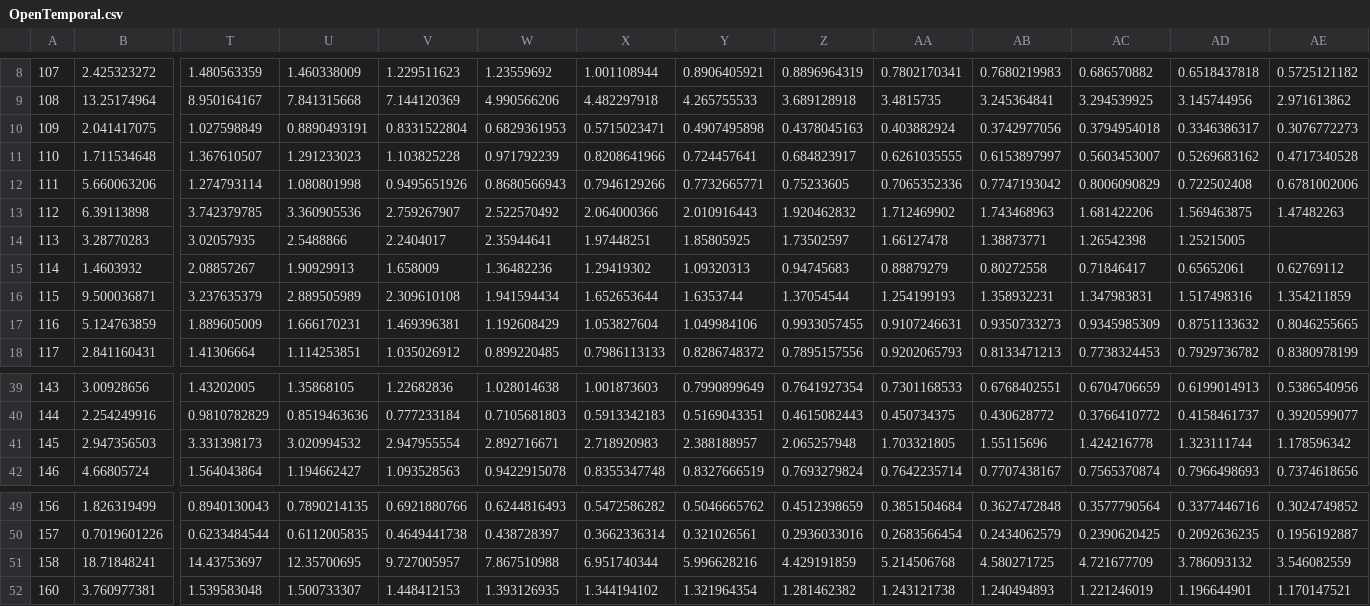
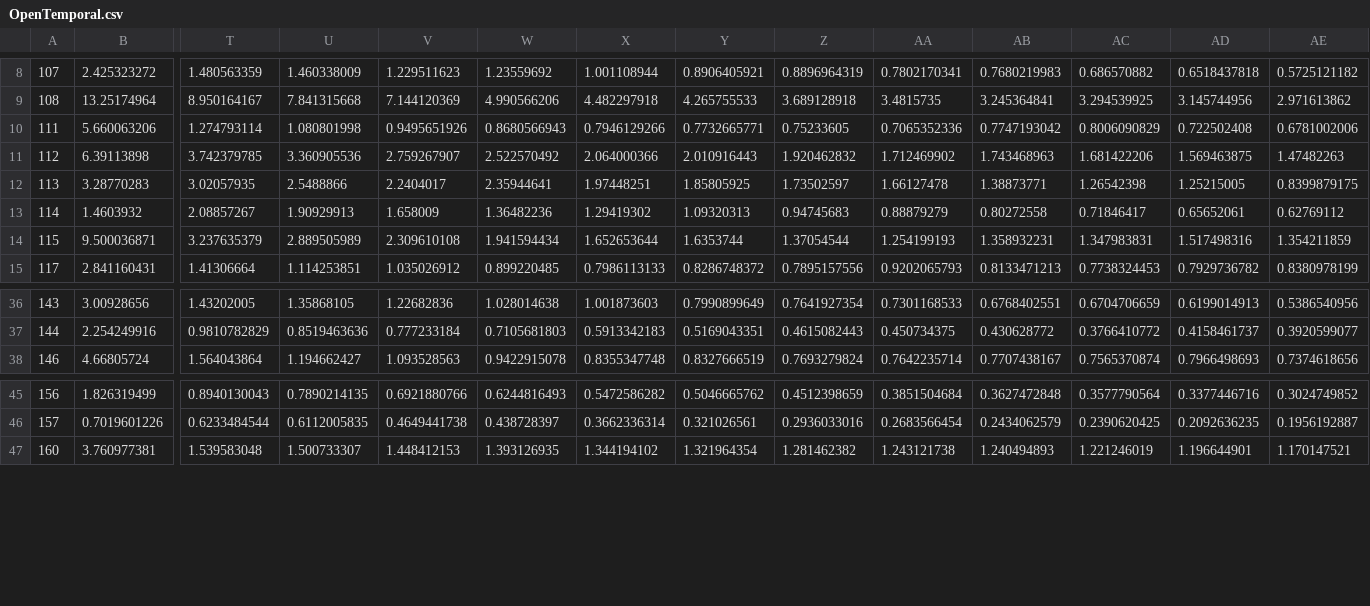
Before and after one commit to kylemath/375Data_2020, a CSV file: OpenTemporal.csv, drawn as a sheet; only a part is shown, gaps mark what is left out; removed rows and columns are numbered as before the commit, all else as after; rows hold the shown columns only; the diff names each change by its address in the sheet, - before the commit and + after, or states it on an @@ line.

```diff
--- a/OpenTemporal.csv
+++ b/OpenTemporal.csv
-row 10: 109 | 2.041417075 | 1.027598849 | 0.8890493191 | 0.8331522804 | 0.6829361953 | 0.5715023471 | 0.4907495898 | 0.4378045163 | 0.403882924 | 0.3742977056 | 0.3794954018 | 0.3346386317 | 0.3076772273
-row 11: 110 | 1.711534648 | 1.367610507 | 1.291233023 | 1.103825228 | 0.971792239 | 0.8208641966 | 0.724457641 | 0.684823917 | 0.6261035555 | 0.6153897997 | 0.5603453007 | 0.5269683162 | 0.4717340528
-AE12: (empty)
+AE12: 0.8399879175
-row 17: 116 | 5.124763859 | 1.889605009 | 1.666170231 | 1.469396381 | 1.192608429 | 1.053827604 | 1.049984106 | 0.9933057455 | 0.9107246631 | 0.9350733273 | 0.9345985309 | 0.8751133632 | 0.8046255665
-row 41: 145 | 2.947356503 | 3.331398173 | 3.020994532 | 2.947955554 | 2.892716671 | 2.718920983 | 2.388188957 | 2.065257948 | 1.703321805 | 1.55115696 | 1.424216778 | 1.323111744 | 1.178596342
-row 51: 158 | 18.71848241 | 14.43753697 | 12.35700695 | 9.727005957 | 7.867510988 | 6.951740344 | 5.996628216 | 4.429191859 | 5.214506768 | 4.580271725 | 4.721677709 | 3.786093132 | 3.546082559
```
Also changed, not shown: ClosedFrontal.csv, ClosedTemporal.csv, 1 other file.
